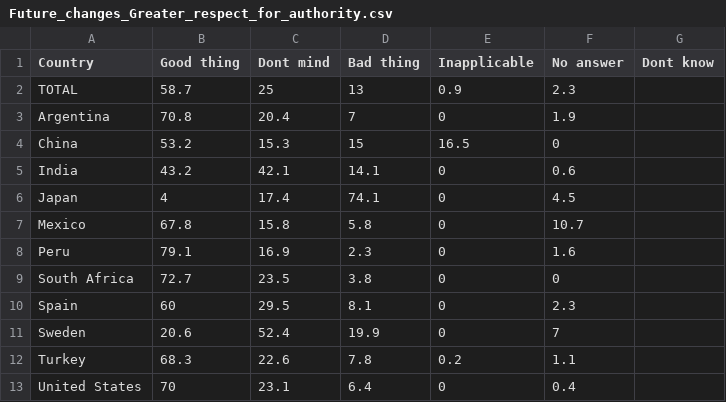
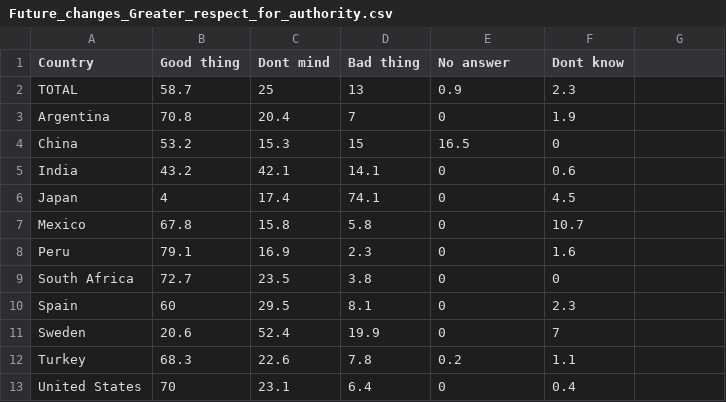
Before and after one commit to Eriklindstrom/project2, a CSV file: 2000-2004/Future_changes_Greater_respect_for_authority.csv, drawn as a sheet.

```diff
--- a/2000-2004/Future_changes_Greater_respect_for_authority.csv
+++ b/2000-2004/Future_changes_Greater_respect_for_authority.csv
@@ -1,2 +1,2 @@
-Country,Good thing,Dont mind,Bad thing,Inapplicable,No answer,Dont know
+Country,Good thing,Dont mind,Bad thing,No answer,Dont know
 TOTAL,58.7,25,13,0.9,2.3
```
Also changed, not shown: 2000-2004/Feeling_of_happiness.csv, 2000-2004/How_important_is_god_in_your_life.csv, 4 other files.
